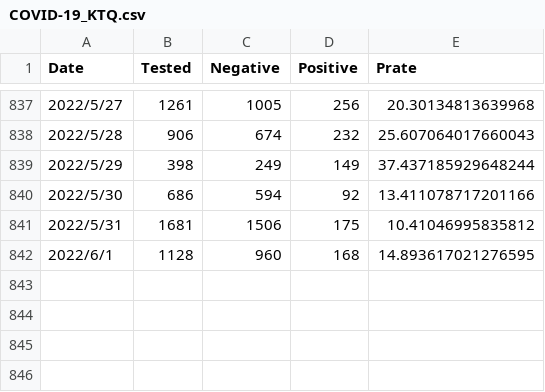
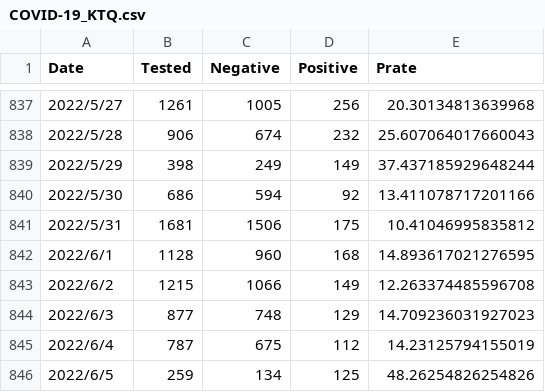
Before and after one commit to u-10bei/covid-19_JPdata, a CSV file: data/COVID-19_KTQ.csv, drawn as a sheet; only a part is shown, gaps mark what is left out.

```diff
--- a/data/COVID-19_KTQ.csv
+++ b/data/COVID-19_KTQ.csv
@@ -842 +842,5 @@ Date,Tested,Negative,Positive,Prate
 2022/6/1,1128,960,168,14.893617021276595
+2022/6/2,1215,1066,149,12.263374485596708
+2022/6/3,877,748,129,14.709236031927023
+2022/6/4,787,675,112,14.23125794155019
+2022/6/5,259,134,125,48.26254826254826
```
Also changed, not shown: data/COVID-19_JP.csv, 1 other file.
